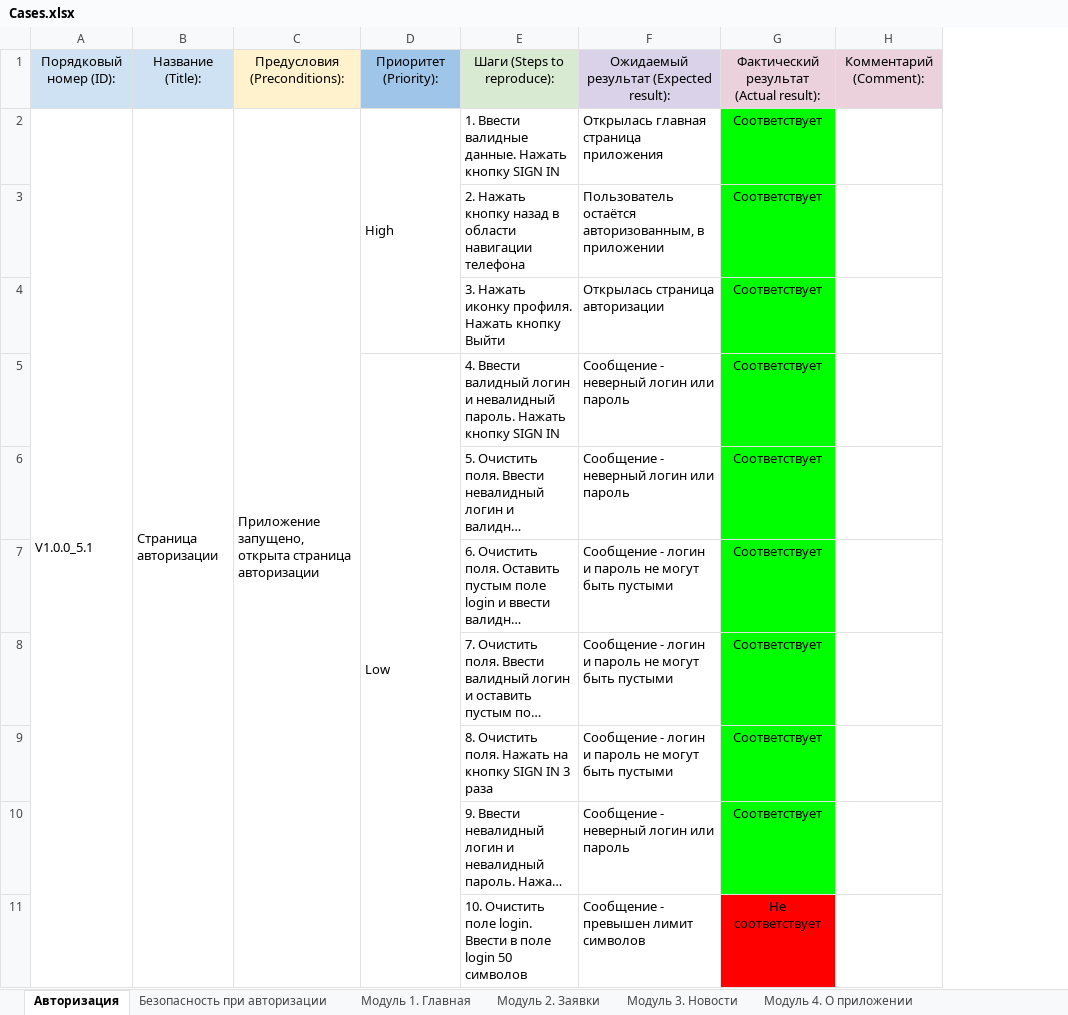
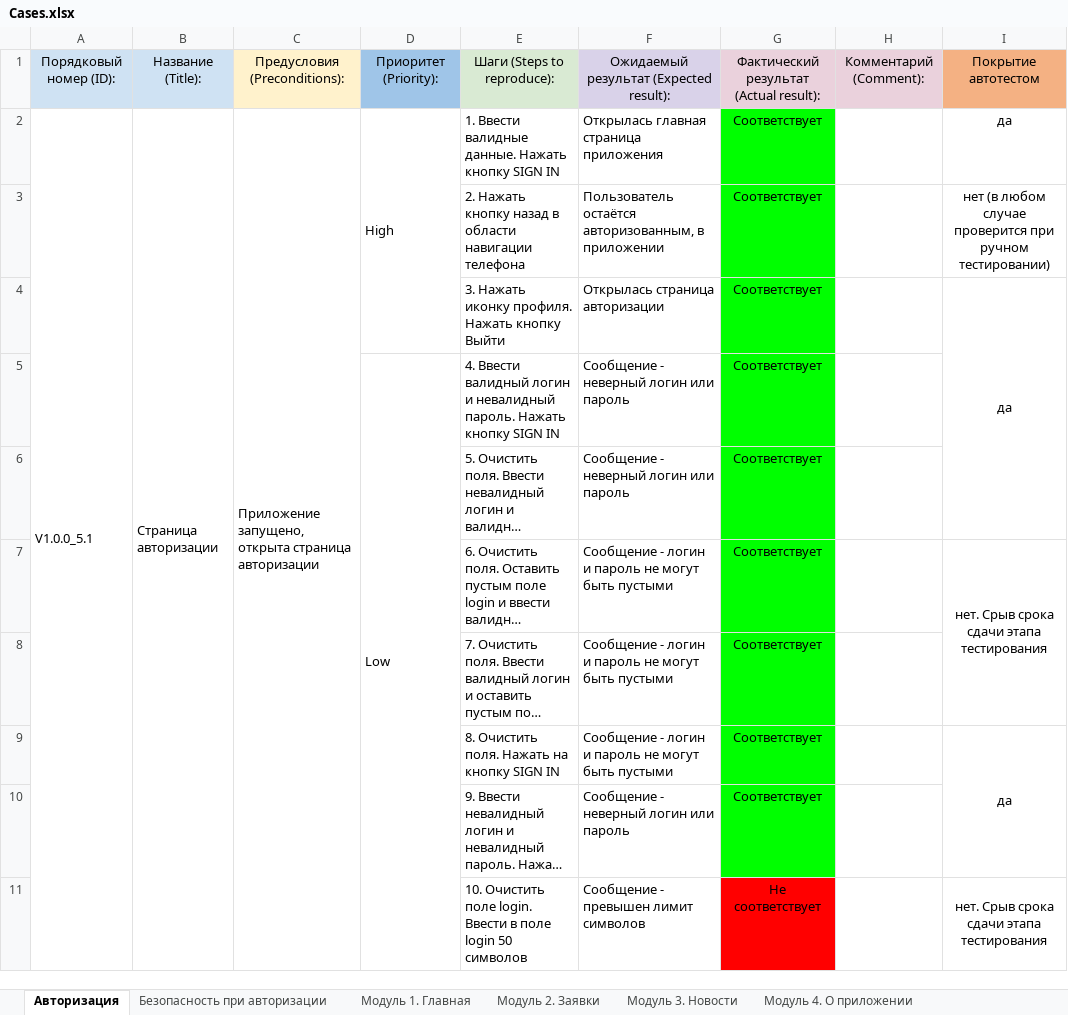
Before and after one commit to AAB-87/Diplom2, an Excel workbook: Cases.xlsx, sheet Авторизация, drawn as a sheet; only a part is shown; long unchanged cells end in …; values as stored, in another font and other column widths than the file's, no borders; charts and pictures not drawn; the diff names each change by its address in the sheet, - before the commit and + after, or states it on an @@ line.

```diff
--- a/Cases.xlsx (sheet Авторизация)
+++ b/Cases.xlsx (sheet Авторизация)
+column I, rows 1-11: Покрытие автотестом | да | нет (в любом случае проверится при ручном тестировании) | да |  |  | нет. Срыв срока сдачи этапа тестирования |  | да |  | нет. Срыв срока сдачи этапа тестирования
-E9: …SIGN IN 3 раза
+E9: …SIGN IN
```
Also changed, not shown: sheet Модуль 2. Заявки, sheet Модуль 3. Новости, sheet Модуль 1. Главная, sheet Модуль 5. Тематические цитаты, sheet Модуль 4. О приложении, sheet Безопасность при авторизации, charts or pictures.
